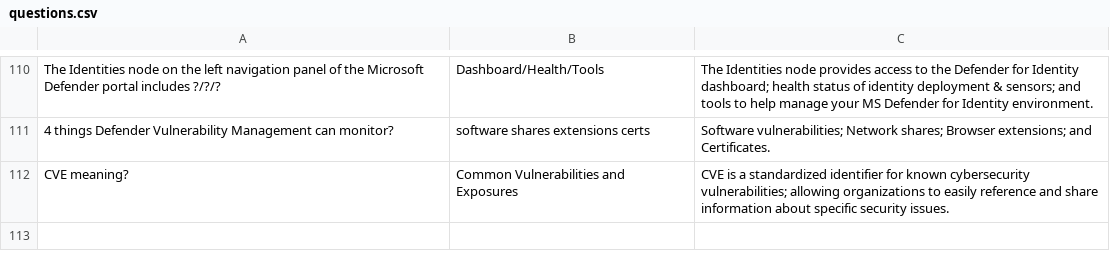
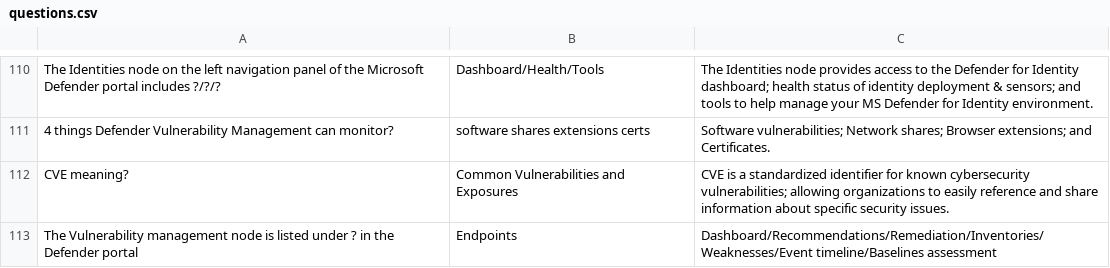
Before and after one commit to basinx/MemoryGame, a CSV file: questions.csv, drawn as a sheet; only a part is shown, gaps mark what is left out.

Commit message:
add to csv

```diff
--- a/questions.csv
+++ b/questions.csv
@@ -112 +112,2 @@ The Identities node on the left navigation panel of the Microsoft Defender porta
 CVE meaning?, Common Vulnerabilities and Exposures, CVE is a standardized identifier for known cybersecurity vulnerabilities; allowing organizations to easily reference and share information about specific security issues.
+The Vulnerability management node is listed under ? in the Defender portal, Endpoints, Dashboard/Recommendations/Remediation/Inventories/Weaknesses/Event timeline/Baselines assessment
```
